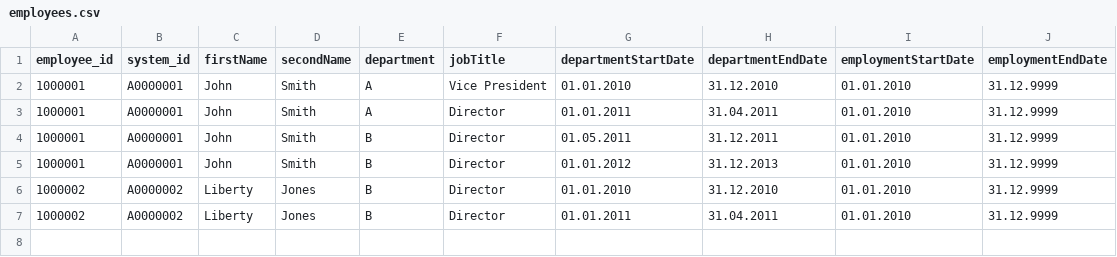
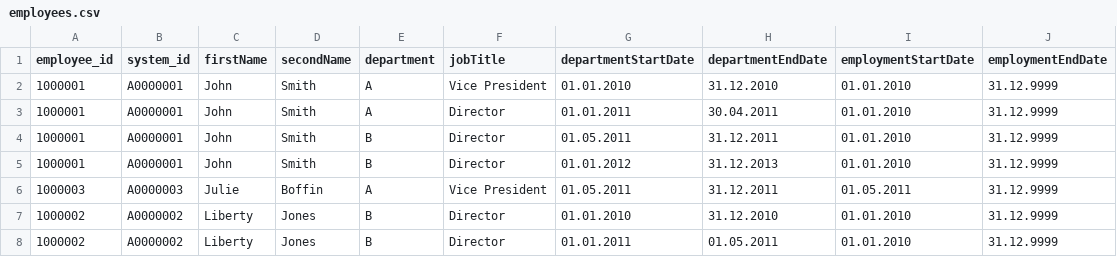
Before and after one commit to brownjasonj/organizational-change-tracker, a CSV file: tmp/employees.csv, drawn as a sheet.

```diff
--- a/tmp/employees.csv
+++ b/tmp/employees.csv
@@ -2,6 +2,7 @@ employee_id,system_id,firstName,secondName,department,jobTitle,departmentStartDa
 1000001,A0000001,John,Smith,A,Vice President,01.01.2010,31.12.2010,01.01.2010,31.12.9999
-1000001,A0000001,John,Smith,A,Director,01.01.2011,31.04.2011,01.01.2010,31.12.9999
+1000001,A0000001,John,Smith,A,Director,01.01.2011,30.04.2011,01.01.2010,31.12.9999
 1000001,A0000001,John,Smith,B,Director,01.05.2011,31.12.2011,01.01.2010,31.12.9999
 1000001,A0000001,John,Smith,B,Director,01.01.2012,31.12.2013,01.01.2010,31.12.9999
+1000003,A0000003,Julie,Boffin,A,Vice President,01.05.2011,31.12.2011,01.05.2011,31.12.9999
 1000002,A0000002,Liberty,Jones,B,Director,01.01.2010,31.12.2010,01.01.2010,31.12.9999
-1000002,A0000002,Liberty,Jones,B,Director,01.01.2011,31.04.2011,01.01.2010,31.12.9999
+1000002,A0000002,Liberty,Jones,B,Director,01.01.2011,01.05.2011,01.01.2010,31.12.9999
```
Also changed, not shown: __tests__/data/employees.csv, 6 other files.
